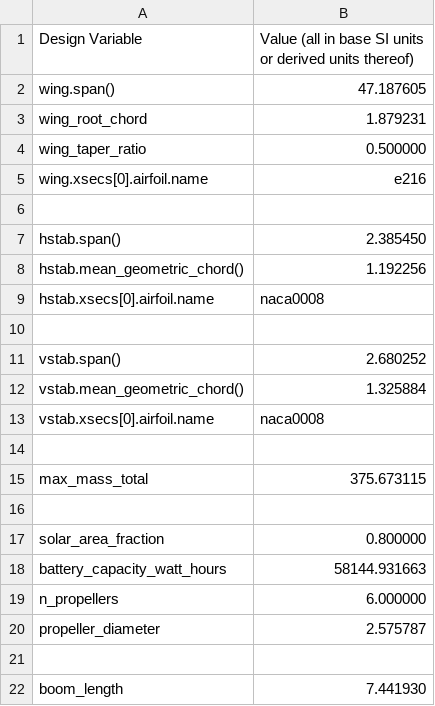
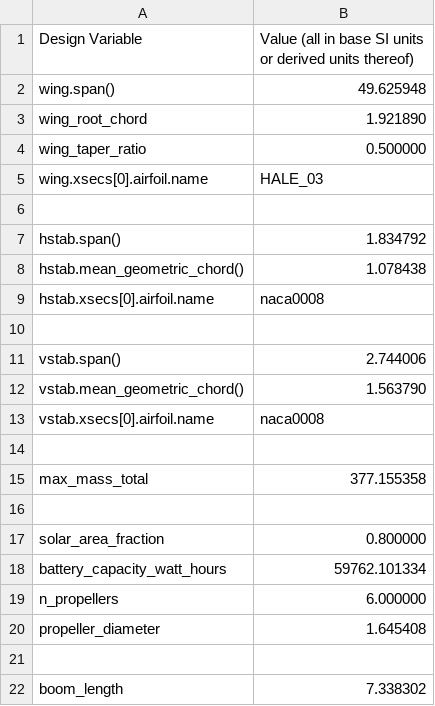
Before and after one commit to peterdsharpe/DawnDesignTool, a CSV file: outputs/geometry.csv, drawn as a sheet.

```diff
--- a/outputs/geometry.csv
+++ b/outputs/geometry.csv
@@ -1,22 +1,22 @@
 Design Variable, Value (all in base SI units or derived units thereof),
-wing.span(), 47.187605,
-wing_root_chord, 1.879231,
+wing.span(), 49.625948,
+wing_root_chord, 1.921890,
 wing_taper_ratio, 0.500000,
-wing.xsecs[0].airfoil.name, e216,
+wing.xsecs[0].airfoil.name, HALE_03,
 ,,
-hstab.span(), 2.385450,
-hstab.mean_geometric_chord(), 1.192256,
+hstab.span(), 1.834792,
+hstab.mean_geometric_chord(), 1.078438,
 hstab.xsecs[0].airfoil.name, naca0008,
 ,,
-vstab.span(), 2.680252,
-vstab.mean_geometric_chord(), 1.325884,
+vstab.span(), 2.744006,
+vstab.mean_geometric_chord(), 1.563790,
 vstab.xsecs[0].airfoil.name, naca0008,
 ,,
-max_mass_total, 375.673115,
+max_mass_total, 377.155358,
 ,,
 solar_area_fraction, 0.800000,
-battery_capacity_watt_hours, 58144.931663,
+battery_capacity_watt_hours, 59762.101334,
 n_propellers, 6.000000,
-propeller_diameter, 2.575787,
+propeller_diameter, 1.645408,
 ,,
-boom_length, 7.441930,
+boom_length, 7.338302,
```
Also changed, not shown: outputs/mass_budget.csv, 14 other files.
